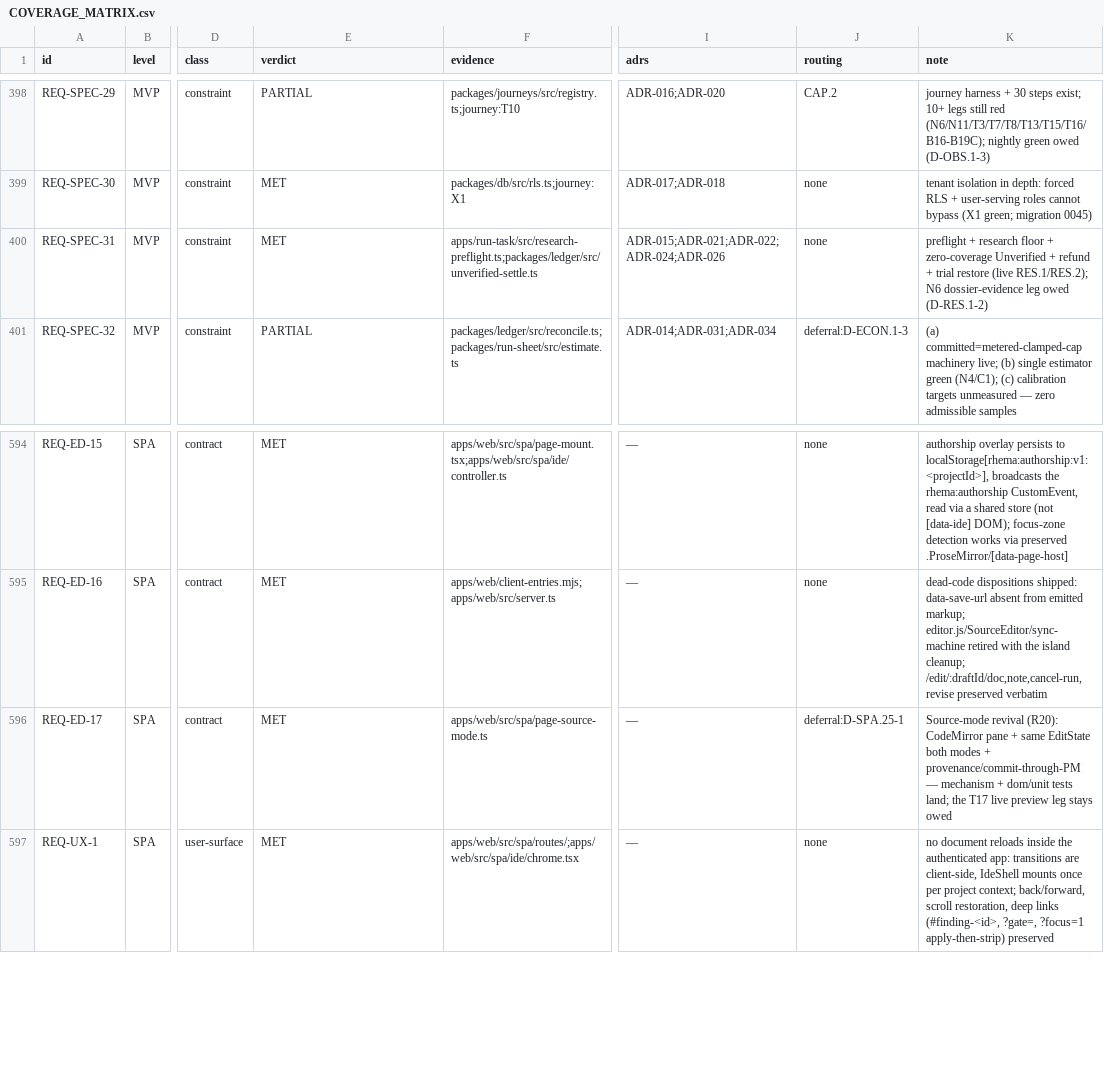
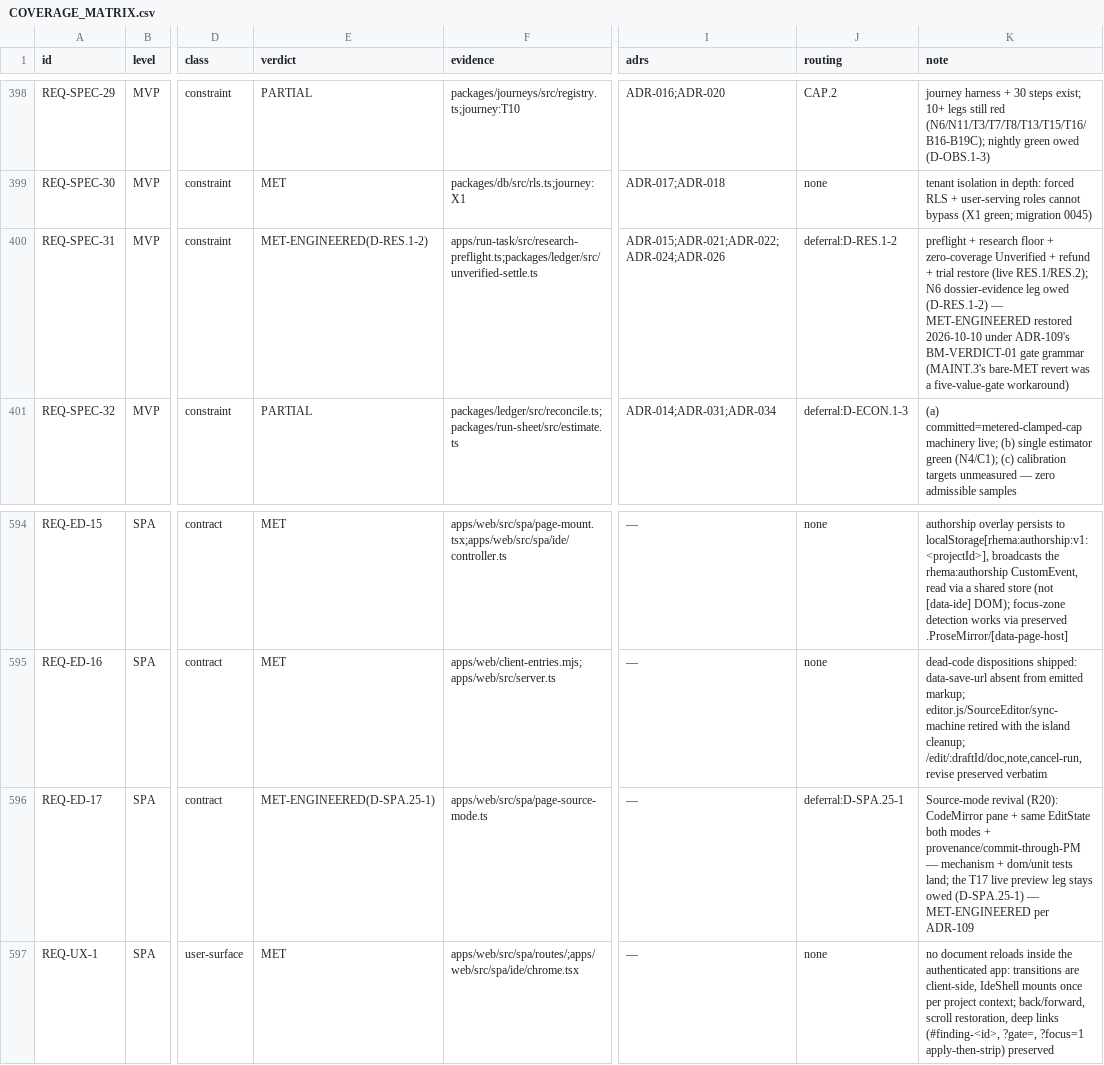
Before and after one commit to SteveVitali/Rhema, a CSV file: docs/build/COVERAGE_MATRIX.csv, drawn as a sheet; only a part is shown, gaps mark what is left out; the diff names each change by its address in the sheet, - before the commit and + after, or states it on an @@ line.

Commit message:
SPAREC.1: backlog reconciled at 465 sources (BL-80..84) + post-migration ops runbook + ADR-109 verdict-grammar repair
reconcile-build mode=backlog on the SPACAP.3 tip (d5e5a3a). Every OPEN/PARTIAL
DEFERRALS row, owed matrix row, and live ADR trigger lands in exactly one
BACKLOG.csv sources cell: BL-80 (Resend secret + preview legs, 29), BL-81
(15-segment activation, 59), BL-82 (post-tip composed verification, 6),
BL-83 (GATE-ACCEPT.SPA accepted deviations, 6, status=accepted), BL-84
(ADR-104..109 watches, 6). Dedups: BL-79 drops ADR-021/024 (homed on
BL-56/BL-30); BL-78 drops D-OBS.1-3 (single home BL-74) after its
embedded-pipe status-cell truncation got a dated OPEN-restoring note.

ADR-109: check-coverage-matrix.test.mjs validates the BM-VERDICT-01 grammar
(the five-bare-value set caused MAINT.3's dishonest MET revert);
REQ-SPEC-31 -> MET-ENGINEERED(D-RES.1-2), REQ-ED-17 ->
MET-ENGINEERED(D-SPA.25-1). Sums: 513/666 engineering, 511/666 satisfied.

OPERATIONAL_READINESS.md + BACKLOG.md rewritten for post-round-4;
infra/PROD-BRINGUP.md gains §13 (pre-chain provenance, forced-SSR is code,
rollback = git revert + redeploy, 15-segment cadence, owed Resend secret).
DEFERRALS gains the SPAREC.1 reconciliation map. LEDGER advanced to
SPAREC.1 -> SPAREC.2; chainTip = sparec-1-backlog-readiness.

Verify: turbo 135/135; test 5,562/0 fail; all check:* green;
check-backlog clean at 465; build-memory 0 violations; append-only OK.

```diff
--- a/docs/build/COVERAGE_MATRIX.csv
+++ b/docs/build/COVERAGE_MATRIX.csv
-E400 (verdict): MET
+E400 (verdict): MET-ENGINEERED(D-RES.1-2)
-J400 (routing): none
+J400 (routing): deferral:D-RES.1-2
-K400 (note): …owed (D-RES.1-2)
+K400 (note): …owed (D-RES.1-2) — MET-ENGINEERED restored 2026-10-10 under ADR-109's BM-VERDICT-01 gate grammar (MAINT.3's bare-MET revert was a five-value-gate workaround)
-E596 (verdict): MET
+E596 (verdict): MET-ENGINEERED(D-SPA.25-1)
-K596 (note): …stays owed
+K596 (note): …stays owed (D-SPA.25-1) — MET-ENGINEERED per ADR-109
```
Also changed, not shown: 11 other files.
